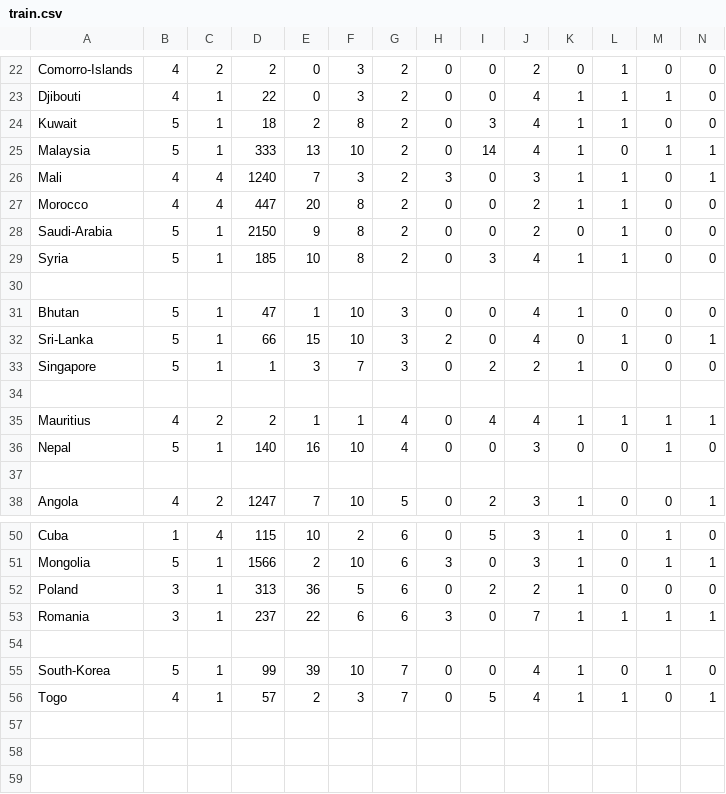
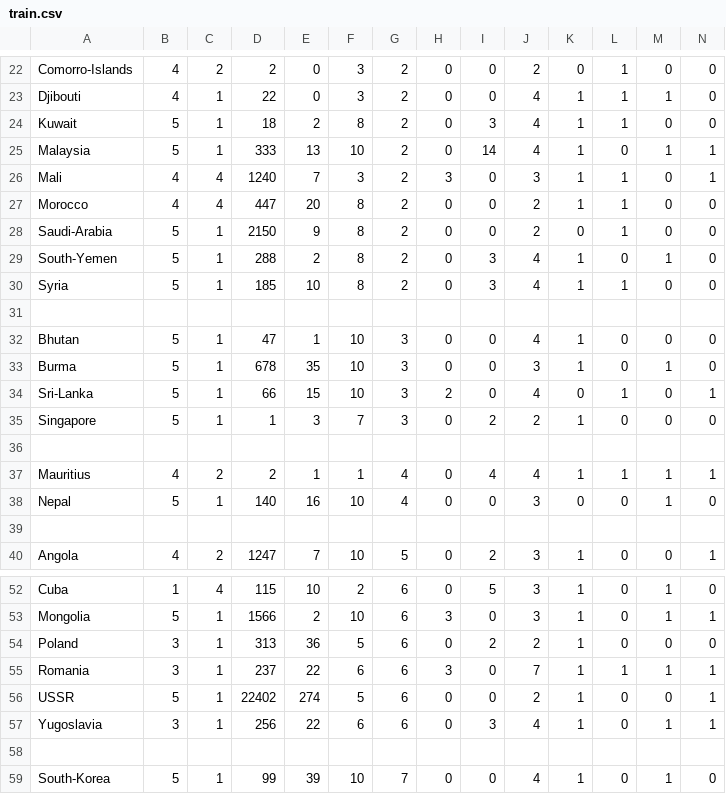
Before and after one commit to stuffandahalf/cps803-project, a CSV file: data/attributes/train.csv, drawn as a sheet; only a part is shown, gaps mark what is left out; the shorter side is filled out with more unchanged rows; rows hold the shown columns only; the diff names each change by its address in the sheet, - before the commit and + after, or states it on an @@ line.

```diff
--- a/data/attributes/train.csv
+++ b/data/attributes/train.csv
+row 29: South-Yemen | 5 | 1 | 288 | 2 | 8 | 2 | 0 | 3 | 4 | 1 | 0 | 1 | 0
+row 33: Burma | 5 | 1 | 678 | 35 | 10 | 3 | 0 | 0 | 3 | 1 | 0 | 1 | 0
+row 56: USSR | 5 | 1 | 22402 | 274 | 5 | 6 | 0 | 0 | 2 | 1 | 0 | 0 | 1
+row 57: Yugoslavia | 3 | 1 | 256 | 22 | 6 | 6 | 0 | 3 | 4 | 1 | 0 | 1 | 1
```
Also changed, not shown: data/attributes/test.csv.
